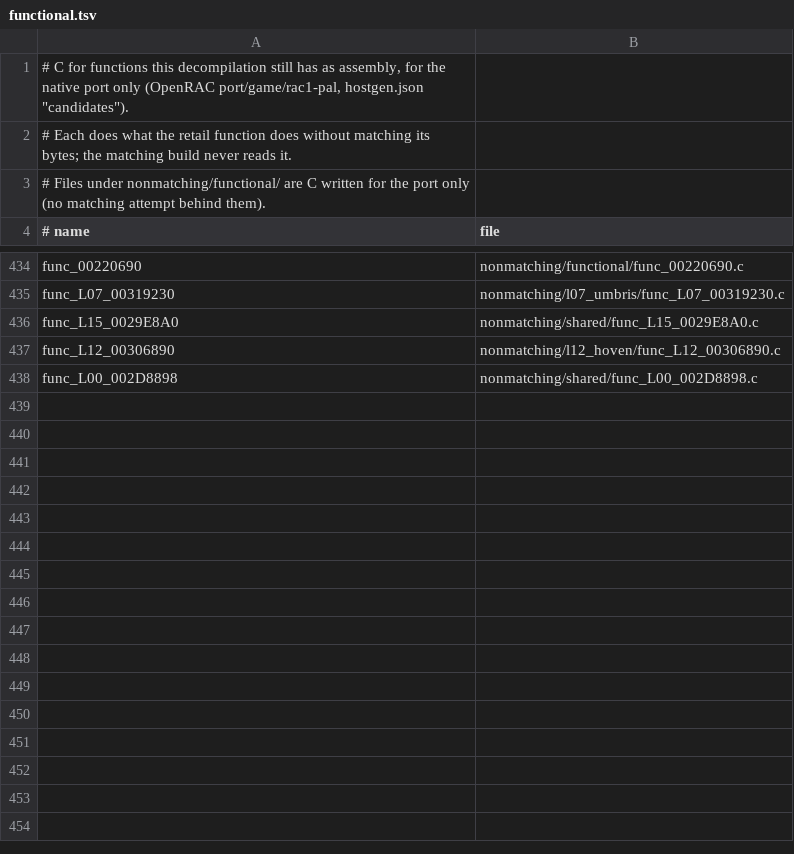
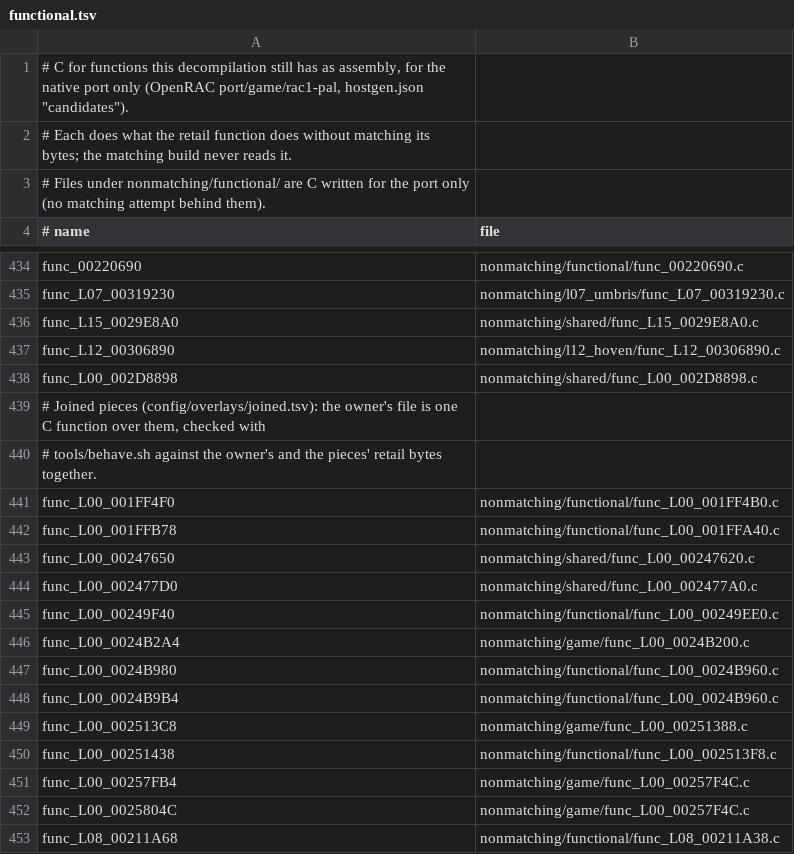
Before and after one commit to Drustburn/rac1-decomp, a TSV file: nonmatching/functional.tsv, drawn as a sheet; only a part is shown, gaps mark what is left out.

```diff
--- a/nonmatching/functional.tsv
+++ b/nonmatching/functional.tsv
@@ -438 +438,16 @@ func_L12_00306890	nonmatching/l12_hoven/func_L12_00306890.c
 func_L00_002D8898	nonmatching/shared/func_L00_002D8898.c
+# Joined pieces (config/overlays/joined.tsv): the owner's file is one C function over them, checked with
+# tools/behave.sh against the owner's and the pieces' retail bytes together.
+func_L00_001FF4F0	nonmatching/functional/func_L00_001FF4B0.c
+func_L00_001FFB78	nonmatching/functional/func_L00_001FFA40.c
+func_L00_00247650	nonmatching/shared/func_L00_00247620.c
+func_L00_002477D0	nonmatching/shared/func_L00_002477A0.c
+func_L00_00249F40	nonmatching/functional/func_L00_00249EE0.c
+func_L00_0024B2A4	nonmatching/game/func_L00_0024B200.c
+func_L00_0024B980	nonmatching/functional/func_L00_0024B960.c
+func_L00_0024B9B4	nonmatching/functional/func_L00_0024B960.c
+func_L00_002513C8	nonmatching/game/func_L00_00251388.c
+func_L00_00251438	nonmatching/functional/func_L00_002513F8.c
+func_L00_00257FB4	nonmatching/game/func_L00_00257F4C.c
+func_L00_0025804C	nonmatching/game/func_L00_00257F4C.c
+func_L08_00211A68	nonmatching/functional/func_L08_00211A38.c
```
